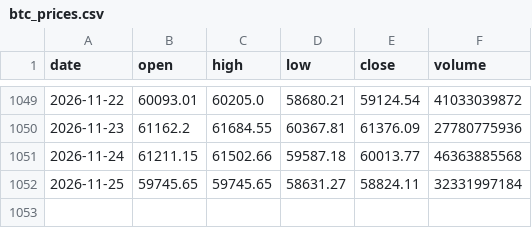
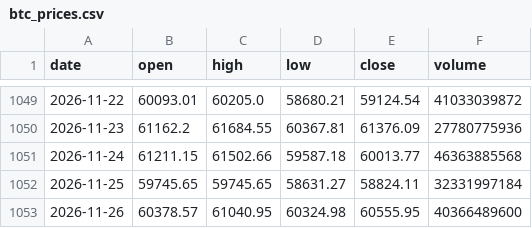
Before and after one commit to HamdaanCode/BTC-Sentiment-Live, a CSV file: data/daily/btc_prices.csv, drawn as a sheet; only a part is shown, gaps mark what is left out.

```diff
--- a/data/daily/btc_prices.csv
+++ b/data/daily/btc_prices.csv
@@ -1052 +1052,2 @@ date,open,high,low,close,volume
 2026-11-25,59745.65,59745.65,58631.27,58824.11,32331997184
+2026-11-26,60378.57,61040.95,60324.98,60555.95,40366489600
```
Also changed, not shown: 1 other file.
